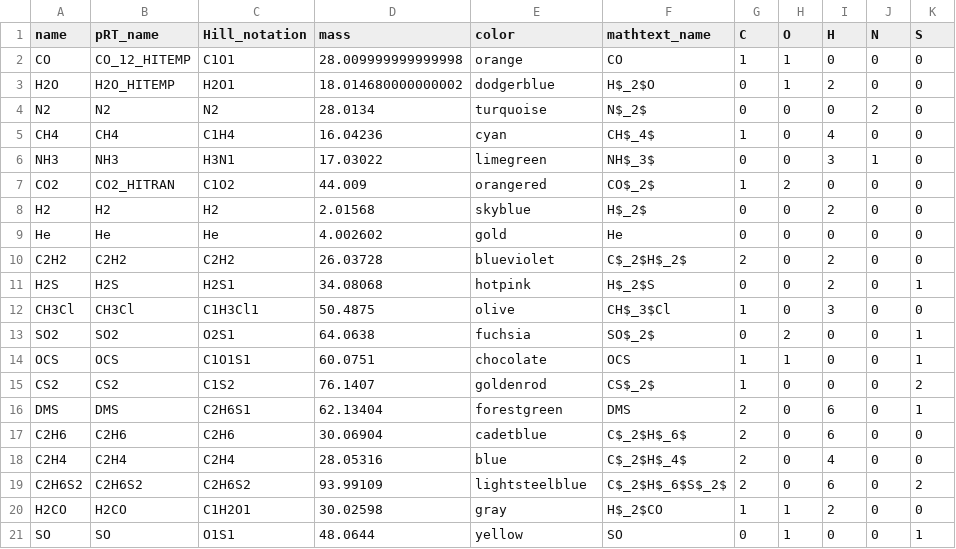
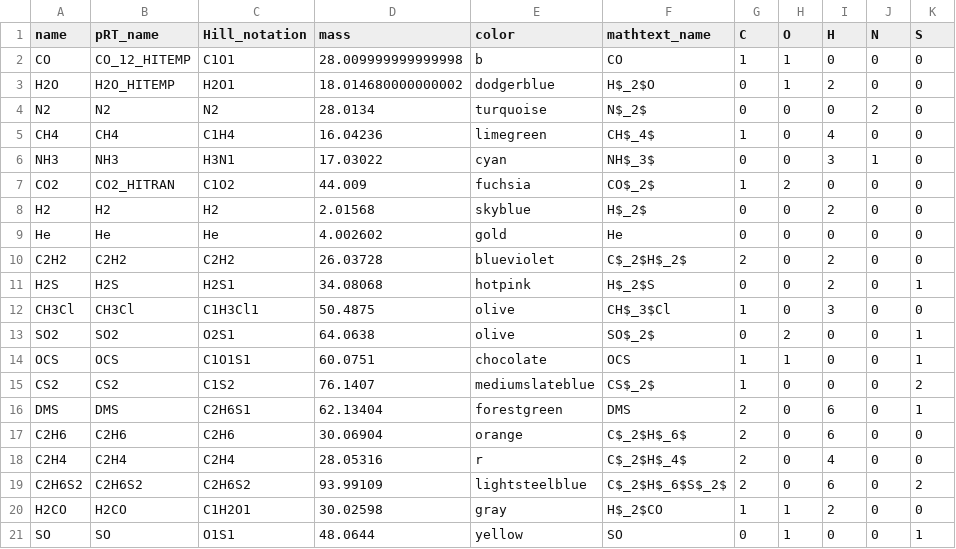
Before and after one commit to NatalieGrasser/atm_retrieval, a CSV file: atm_retrieval/species_info_ck.csv, drawn as a sheet.

```diff
--- a/atm_retrieval/species_info_ck.csv
+++ b/atm_retrieval/species_info_ck.csv
@@ -1,8 +1,8 @@
 name,pRT_name,Hill_notation,mass,color,mathtext_name,C,O,H,N,S
-CO,CO_12_HITEMP,C1O1,28.009999999999998,orange,CO,1,1,0,0,0
+CO,CO_12_HITEMP,C1O1,28.009999999999998,b,CO,1,1,0,0,0
 H2O,H2O_HITEMP,H2O1,18.014680000000002,dodgerblue,H$_2$O,0,1,2,0,0
 N2,N2,N2,28.0134,turquoise,N$_2$,0,0,0,2,0
-CH4,CH4,C1H4,16.04236,cyan,CH$_4$,1,0,4,0,0
-NH3,NH3,H3N1,17.03022,limegreen,NH$_3$,0,0,3,1,0
-CO2,CO2_HITRAN,C1O2,44.009,orangered,CO$_2$,1,2,0,0,0
+CH4,CH4,C1H4,16.04236,limegreen,CH$_4$,1,0,4,0,0
+NH3,NH3,H3N1,17.03022,cyan,NH$_3$,0,0,3,1,0
+CO2,CO2_HITRAN,C1O2,44.009,fuchsia,CO$_2$,1,2,0,0,0
 H2,H2,H2,2.01568,skyblue,H$_2$,0,0,2,0,0
@@ -12,8 +12,8 @@ H2S,H2S,H2S1,34.08068,hotpink,H$_2$S,0,0,2,0,1
 CH3Cl,CH3Cl,C1H3Cl1,50.4875,olive,CH$_3$Cl,1,0,3,0,0
-SO2,SO2,O2S1,64.0638,fuchsia,SO$_2$,0,2,0,0,1
+SO2,SO2,O2S1,64.0638,olive,SO$_2$,0,2,0,0,1
 OCS,OCS,C1O1S1,60.0751,chocolate,OCS,1,1,0,0,1
-CS2,CS2,C1S2,76.1407,goldenrod,CS$_2$,1,0,0,0,2
+CS2,CS2,C1S2,76.1407,mediumslateblue,CS$_2$,1,0,0,0,2
 DMS,DMS,C2H6S1,62.13404,forestgreen,DMS,2,0,6,0,1
-C2H6,C2H6,C2H6,30.06904,cadetblue,C$_2$H$_6$,2,0,6,0,0
-C2H4,C2H4,C2H4,28.05316,blue,C$_2$H$_4$,2,0,4,0,0
+C2H6,C2H6,C2H6,30.06904,orange,C$_2$H$_6$,2,0,6,0,0
+C2H4,C2H4,C2H4,28.05316,r,C$_2$H$_4$,2,0,4,0,0
 C2H6S2,C2H6S2,C2H6S2,93.99109,lightsteelblue,C$_2$H$_6$S$_2$,2,0,6,0,2
```
Also changed, not shown: atm_retrieval/species_info.csv, atm_retrieval/supjup_results.csv, 25 other files.
